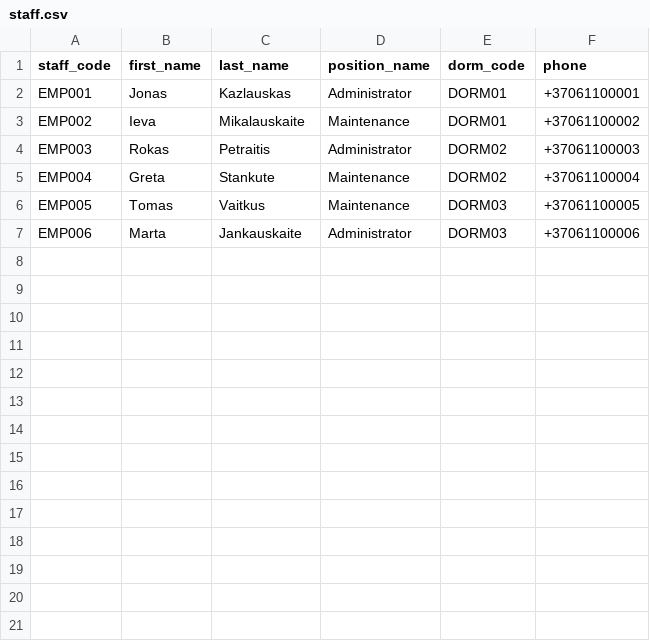
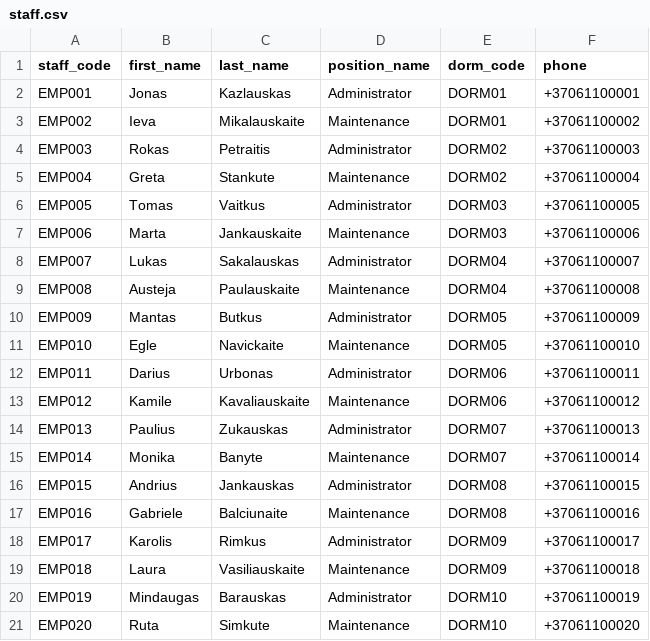
Before and after one commit to RealGGHD/Dormitory_Coursework, a CSV file: data/staff.csv, drawn as a sheet.

```diff
--- a/data/staff.csv
+++ b/data/staff.csv
@@ -5,3 +5,17 @@ EMP003,Rokas,Petraitis,Administrator,DORM02,+37061100003
 EMP004,Greta,Stankute,Maintenance,DORM02,+37061100004
-EMP005,Tomas,Vaitkus,Maintenance,DORM03,+37061100005
-EMP006,Marta,Jankauskaite,Administrator,DORM03,+37061100006
+EMP005,Tomas,Vaitkus,Administrator,DORM03,+37061100005
+EMP006,Marta,Jankauskaite,Maintenance,DORM03,+37061100006
+EMP007,Lukas,Sakalauskas,Administrator,DORM04,+37061100007
+EMP008,Austeja,Paulauskaite,Maintenance,DORM04,+37061100008
+EMP009,Mantas,Butkus,Administrator,DORM05,+37061100009
+EMP010,Egle,Navickaite,Maintenance,DORM05,+37061100010
+EMP011,Darius,Urbonas,Administrator,DORM06,+37061100011
+EMP012,Kamile,Kavaliauskaite,Maintenance,DORM06,+37061100012
+EMP013,Paulius,Zukauskas,Administrator,DORM07,+37061100013
+EMP014,Monika,Banyte,Maintenance,DORM07,+37061100014
+EMP015,Andrius,Jankauskas,Administrator,DORM08,+37061100015
+EMP016,Gabriele,Balciunaite,Maintenance,DORM08,+37061100016
+EMP017,Karolis,Rimkus,Administrator,DORM09,+37061100017
+EMP018,Laura,Vasiliauskaite,Maintenance,DORM09,+37061100018
+EMP019,Mindaugas,Barauskas,Administrator,DORM10,+37061100019
+EMP020,Ruta,Simkute,Maintenance,DORM10,+37061100020
```
Also changed, not shown: data/dormitories.csv, data/rooms.csv, 3 other files.
